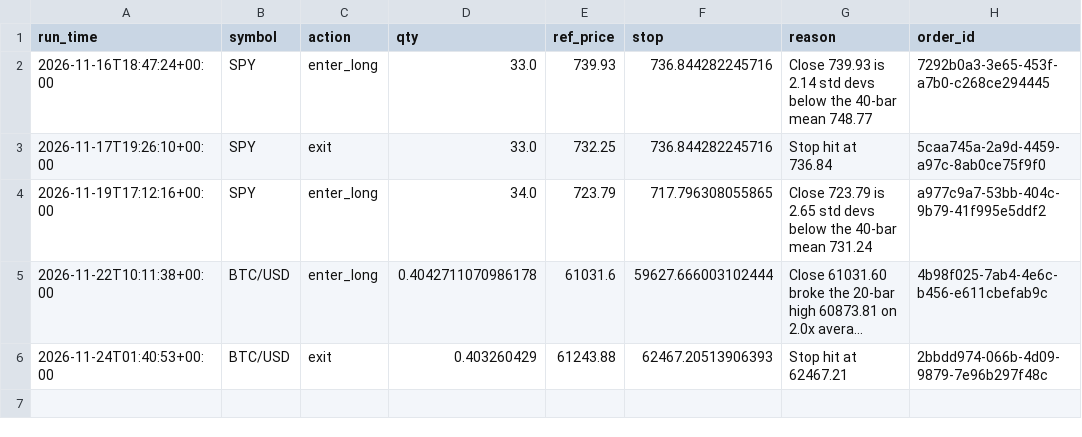
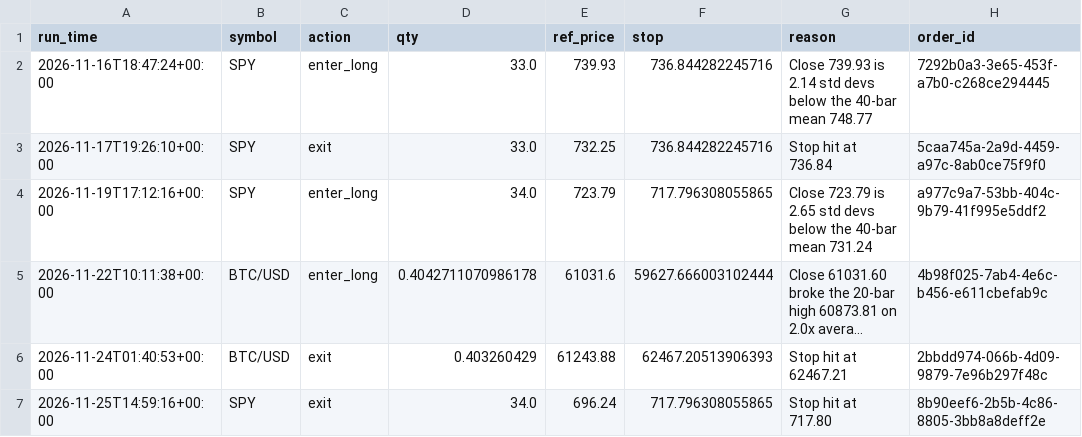
Before and after one commit to yoav1010/trading-bot, a CSV file: logs/trades.csv, drawn as a sheet; long unchanged cells end in …; the diff names each change by its address in the sheet, - before the commit and + after, or states it on an @@ line.

```diff
--- a/logs/trades.csv
+++ b/logs/trades.csv
+row 7: 2026-11-25T14:59:16+00:00 | SPY | exit | 34.0 | 696.24 | 717.796308055865 | Stop hit at 717.80 | 8b90eef6-2b5b-4c86-8805-3bb8a8deff2e
```
Also changed, not shown: logs/equity.csv, logs/signals.csv, 1 other file.
